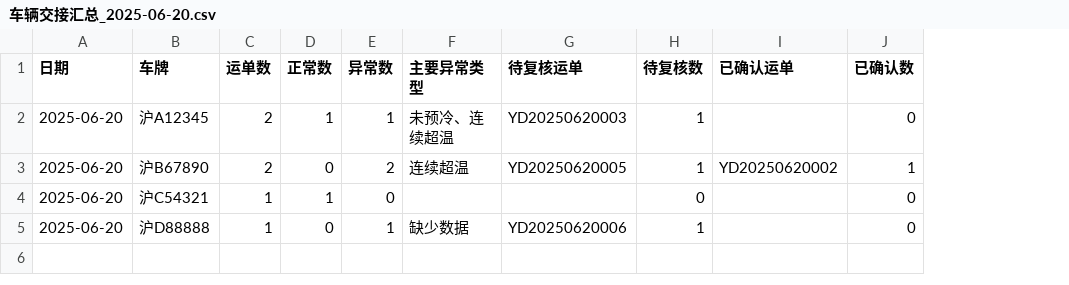
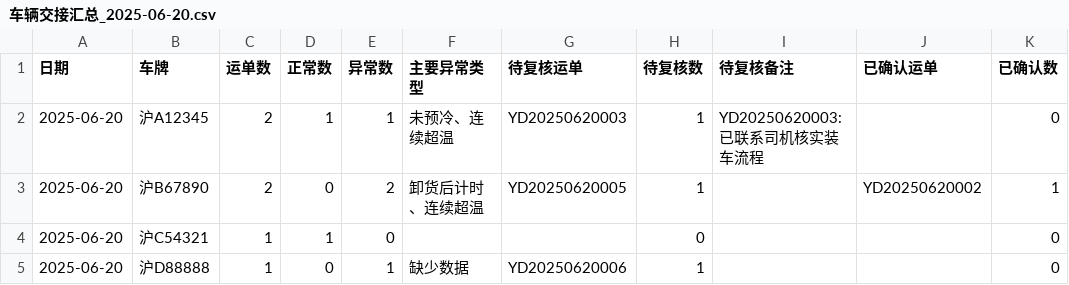
Before and after one commit to 3229934140-123456/wssadd98765916, a CSV file: output/车辆交接汇总_2025-06-20.csv, drawn as a sheet; only a part is shown; the diff names each change by its address in the sheet, - before the commit and + after, or states it on an @@ line.

```diff
--- a/output/车辆交接汇总_2025-06-20.csv
+++ b/output/车辆交接汇总_2025-06-20.csv
+column I (待复核备注), row 2: YD20250620003: 已联系司机核实装车流程
-F3 (主要异常类型): 连续超温
+F3 (主要异常类型): 卸货后计时、连续超温
```
Also changed, not shown: output/复核交接单_20250620_20250621.csv, output/日报_异常明细_2025-06-20.csv, 17 other files.
